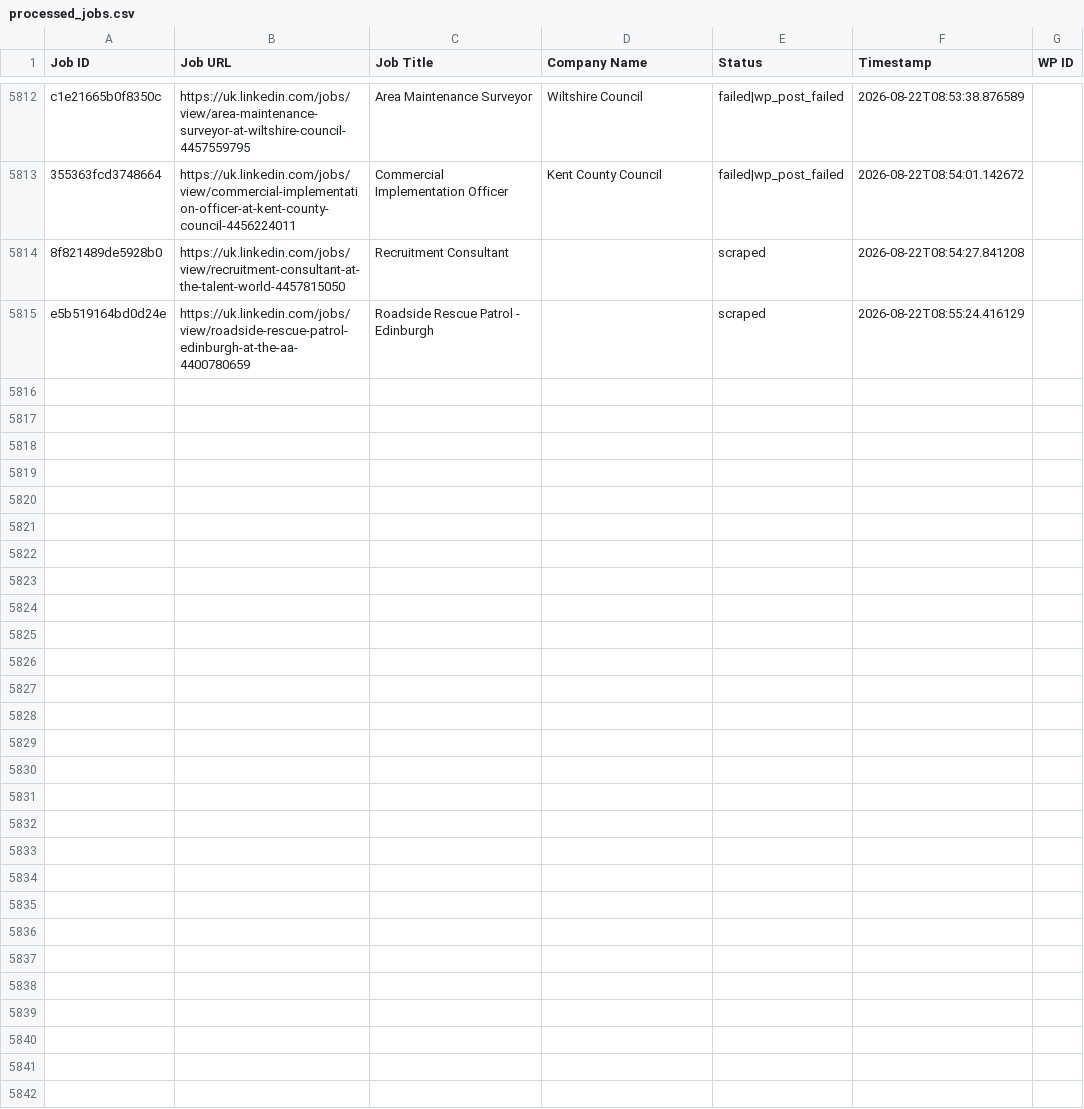
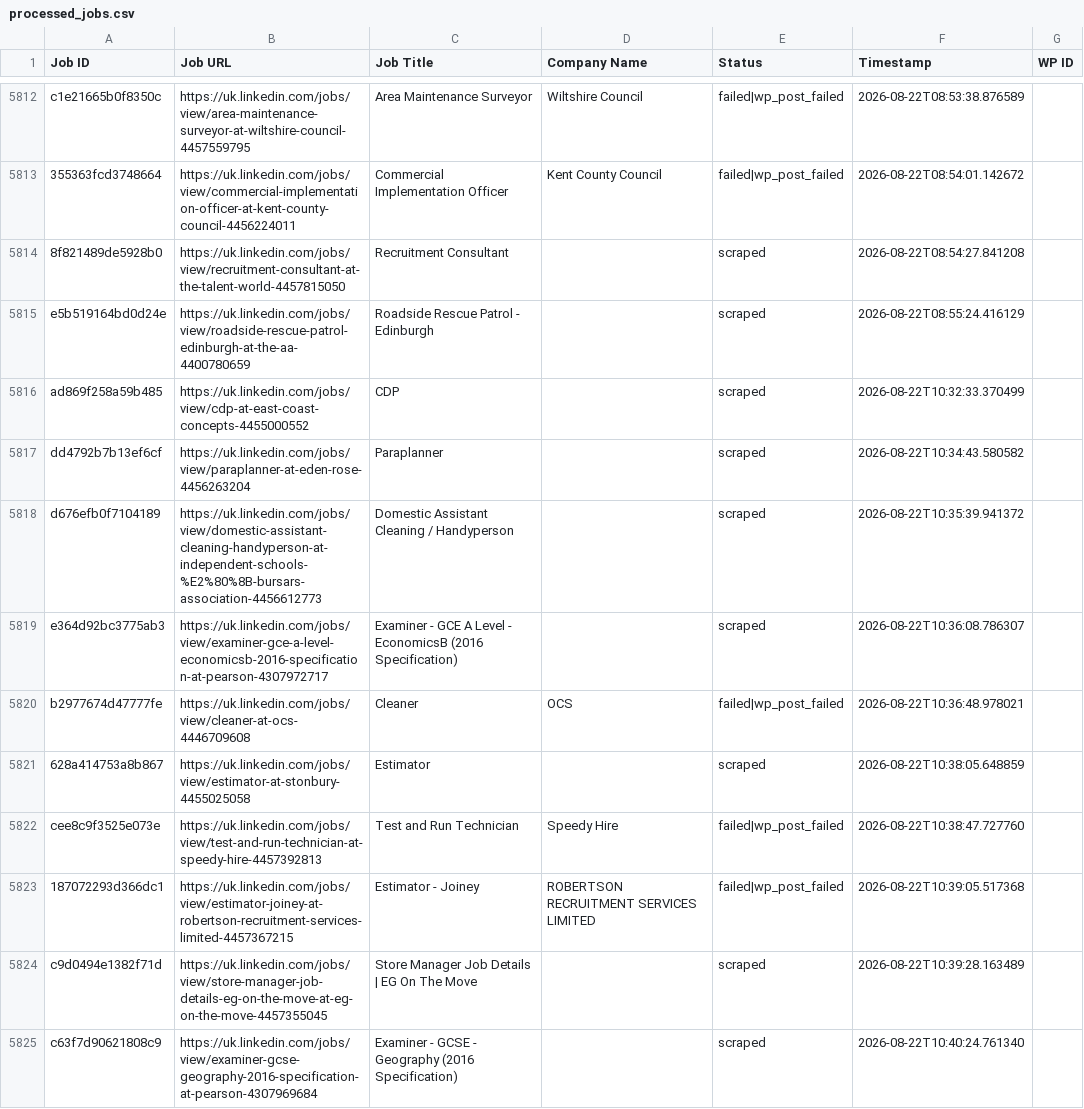
Before and after one commit to vindoky/gb, a CSV file: processed_jobs.csv, drawn as a sheet; only a part is shown, gaps mark what is left out; the diff covers the shown part only.

```diff
--- a/processed_jobs.csv
+++ b/processed_jobs.csv
@@ -5837 +5837,11 @@ c1e21665b0f8350c,https://uk.linkedin.com/jobs/view/area-maintenance-surveyor-at-
 e5b519164bd0d24e,https://uk.linkedin.com/jobs/view/roadside-rescue-patrol-edinburgh-at-the-aa-4400780659,Roadside Rescue Patrol - Edinburgh,,scraped,2026-08-22T08:55:24.416129,
+ad869f258a59b485,https://uk.linkedin.com/jobs/view/cdp-at-east-coast-concepts-4455000552,CDP,,scraped,2026-08-22T10:32:33.370499,
+dd4792b7b13ef6cf,https://uk.linkedin.com/jobs/view/paraplanner-at-eden-rose-4456263204,Paraplanner,,scraped,2026-08-22T10:34:43.580582,
+d676efb0f7104189,https://uk.linkedin.com/jobs/view/domestic-assistant-cleaning-handyperson-at-independent-schools-%E2%80%8B-bursars-association-4456612773,Domestic Assistant Cleaning / Handyperson,,scraped,2026-08-22T10:35:39.941372,
+e364d92bc3775ab3,https://uk.linkedin.com/jobs/view/examiner-gce-a-level-economicsb-2016-specification-at-pearson-4307972717,Examiner - GCE A Level - EconomicsB (2016 Specification),,scraped,2026-08-22T10:36:08.786307,
+b2977674d47777fe,https://uk.linkedin.com/jobs/view/cleaner-at-ocs-4446709608,Cleaner,OCS,failed|wp_post_failed,2026-08-22T10:36:48.978021,
+628a414753a8b867,https://uk.linkedin.com/jobs/view/estimator-at-stonbury-4455025058,Estimator,,scraped,2026-08-22T10:38:05.648859,
+cee8c9f3525e073e,https://uk.linkedin.com/jobs/view/test-and-run-technician-at-speedy-hire-4457392813,Test and Run Technician,Speedy Hire,failed|wp_post_failed,2026-08-22T10:38:47.727760,
+187072293d366dc1,https://uk.linkedin.com/jobs/view/estimator-joiney-at-robertson-recruitment-services-limited-4457367215,Estimator - Joiney,ROBERTSON RECRUITMENT SERVICES LIMITED,failed|wp_post_failed,2026-08-22T10:39:05.517368,
+c9d0494e1382f71d,https://uk.linkedin.com/jobs/view/store-manager-job-details-eg-on-the-move-at-eg-on-the-move-4457355045,Store Manager Job Details | EG On The Move,,scraped,2026-08-22T10:39:28.163489,
+c63f7d90621808c9,https://uk.linkedin.com/jobs/view/examiner-gcse-geography-2016-specification-at-pearson-4307969684,Examiner - GCSE - Geography (2016 Specification),,scraped,2026-08-22T10:40:24.761340,
```
Also changed, not shown: 22 added rows elsewhere in this file.
